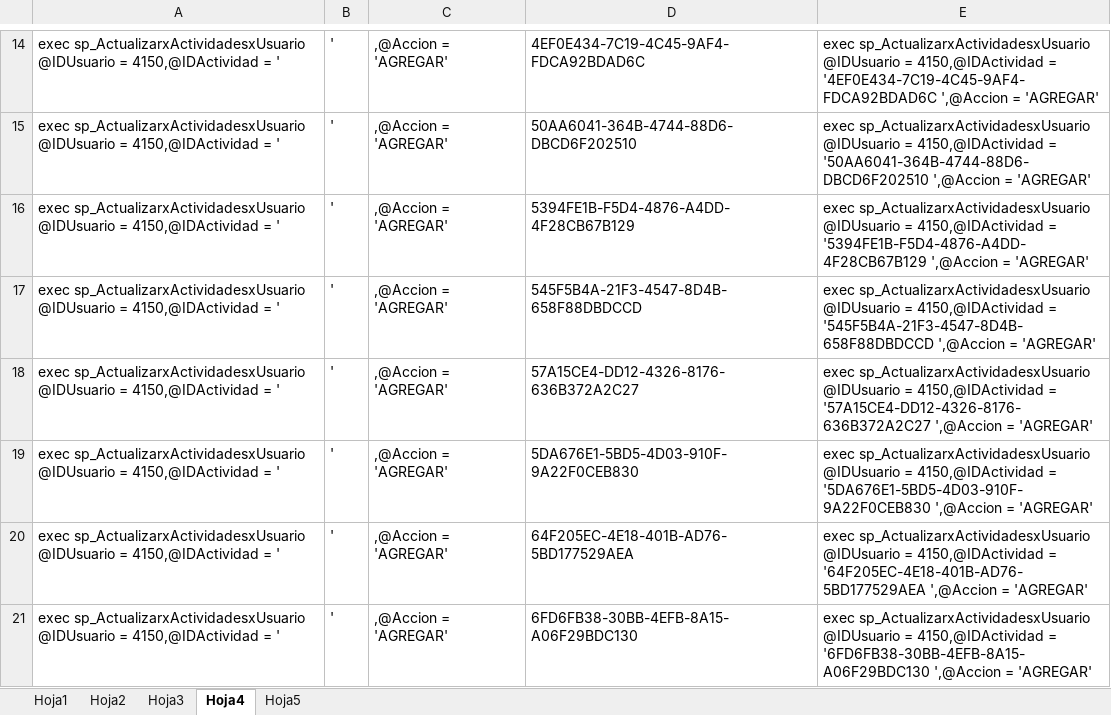
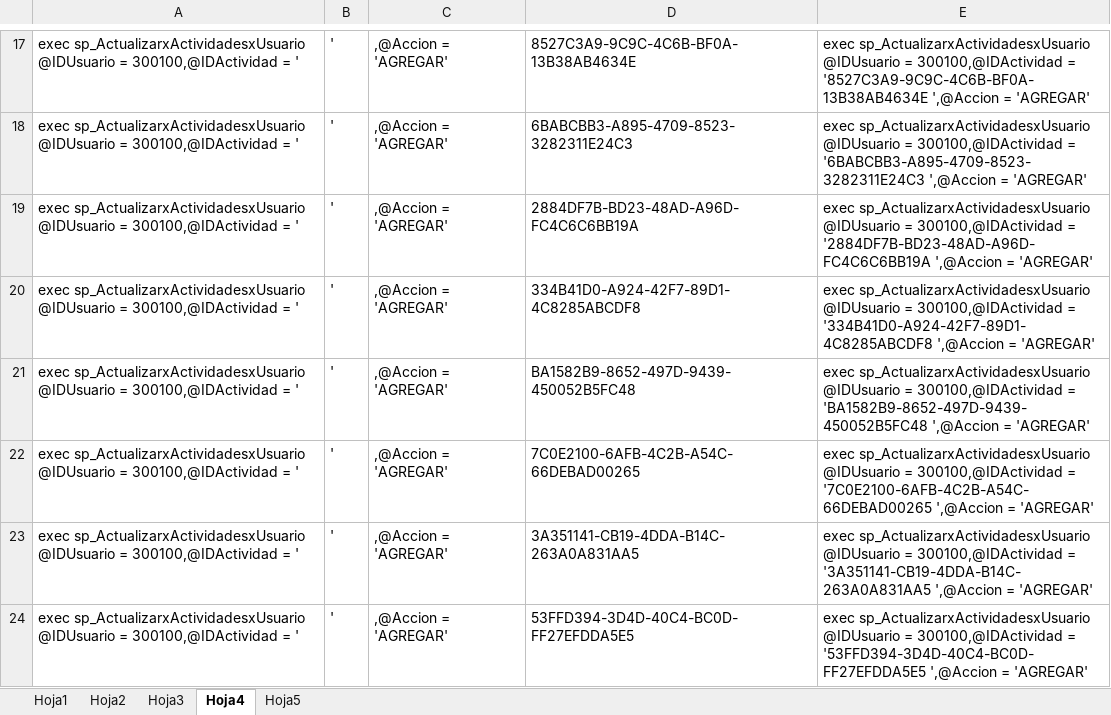
Before and after one commit to DAVEUCH/QUERYS_FLEX_B, an Excel workbook: aquery_insertar_actividades/insertar actividades en perfiles.xlsx, sheet Hoja4, drawn as a sheet; only a part is shown, gaps mark what is left out; values as stored, in another font and other column widths than the file's, no borders; addresses are those after the commit; the diff covers the shown part only; the diff names each change by its address in the sheet, - before the commit and + after, or states it on an @@ line.

```diff
--- a/aquery_insertar_actividades/insertar actividades en perfiles.xlsx (sheet Hoja4)
+++ b/aquery_insertar_actividades/insertar actividades en perfiles.xlsx (sheet Hoja4)
-A17:A24: …@IDUsuario = 4150,@IDActividad = '
+A17:A24: …@IDUsuario = 300100,@IDActividad = '
-D17: 4EF0E434-7C19-4C45-9AF4-FDCA92BDAD6C
+D17: 8527C3A9-9C9C-4C6B-BF0A-13B38AB4634E
-E17: …@IDUsuario = 4150,@IDActividad = '4EF0E434-7C19-4C45-9AF4-FDCA92BDAD6C ',@Accion =…
+E17: …@IDUsuario = 300100,@IDActividad = '8527C3A9-9C9C-4C6B-BF0A-13B38AB4634E ',@Accion =…
-D18: 50AA6041-364B-4744-88D6-DBCD6F202510
+D18: 6BABCBB3-A895-4709-8523-3282311E24C3
-E18: …@IDUsuario = 4150,@IDActividad = '50AA6041-364B-4744-88D6-DBCD6F202510 ',@Accion =…
+E18: …@IDUsuario = 300100,@IDActividad = '6BABCBB3-A895-4709-8523-3282311E24C3 ',@Accion =…
-D19: 5394FE1B-F5D4-4876-A4DD-4F28CB67B129
+D19: 2884DF7B-BD23-48AD-A96D-FC4C6C6BB19A
-E19: …@IDUsuario = 4150,@IDActividad = '5394FE1B-F5D4-4876-A4DD-4F28CB67B129 ',@Accion =…
+E19: …@IDUsuario = 300100,@IDActividad = '2884DF7B-BD23-48AD-A96D-FC4C6C6BB19A ',@Accion =…
-D20: 545F5B4A-21F3-4547-8D4B-658F88DBDCCD
+D20: 334B41D0-A924-42F7-89D1-4C8285ABCDF8
-E20: …@IDUsuario = 4150,@IDActividad = '545F5B4A-21F3-4547-8D4B-658F88DBDCCD ',@Accion =…
+E20: …@IDUsuario = 300100,@IDActividad = '334B41D0-A924-42F7-89D1-4C8285ABCDF8 ',@Accion =…
-D21: 57A15CE4-DD12-4326-8176-636B372A2C27
+D21: BA1582B9-8652-497D-9439-450052B5FC48
-E21: …@IDUsuario = 4150,@IDActividad = '57A15CE4-DD12-4326-8176-636B372A2C27 ',@Accion =…
+E21: …@IDUsuario = 300100,@IDActividad = 'BA1582B9-8652-497D-9439-450052B5FC48 ',@Accion =…
-D22: 5DA676E1-5BD5-4D03-910F-9A22F0CEB830
+D22: 7C0E2100-6AFB-4C2B-A54C-66DEBAD00265
-E22: …@IDUsuario = 4150,@IDActividad = '5DA676E1-5BD5-4D03-910F-9A22F0CEB830 ',@Accion =…
+E22: …@IDUsuario = 300100,@IDActividad = '7C0E2100-6AFB-4C2B-A54C-66DEBAD00265 ',@Accion =…
-D23: 64F205EC-4E18-401B-AD76-5BD177529AEA
+D23: 3A351141-CB19-4DDA-B14C-263A0A831AA5
-E23: …@IDUsuario = 4150,@IDActividad = '64F205EC-4E18-401B-AD76-5BD177529AEA ',@Accion =…
+E23: …@IDUsuario = 300100,@IDActividad = '3A351141-CB19-4DDA-B14C-263A0A831AA5 ',@Accion =…
-D24: 6FD6FB38-30BB-4EFB-8A15-A06F29BDC130
+D24: 53FFD394-3D4D-40C4-BC0D-FF27EFDDA5E5
-E24: …@IDUsuario = 4150,@IDActividad = '6FD6FB38-30BB-4EFB-8A15-A06F29BDC130 ',@Accion =…
+E24: …@IDUsuario = 300100,@IDActividad = '53FFD394-3D4D-40C4-BC0D-FF27EFDDA5E5 ',@Accion =…
```
Also changed, not shown: 3 added rows, 1 removed row and 133 edited cells elsewhere in this sheet, 12 other files.
